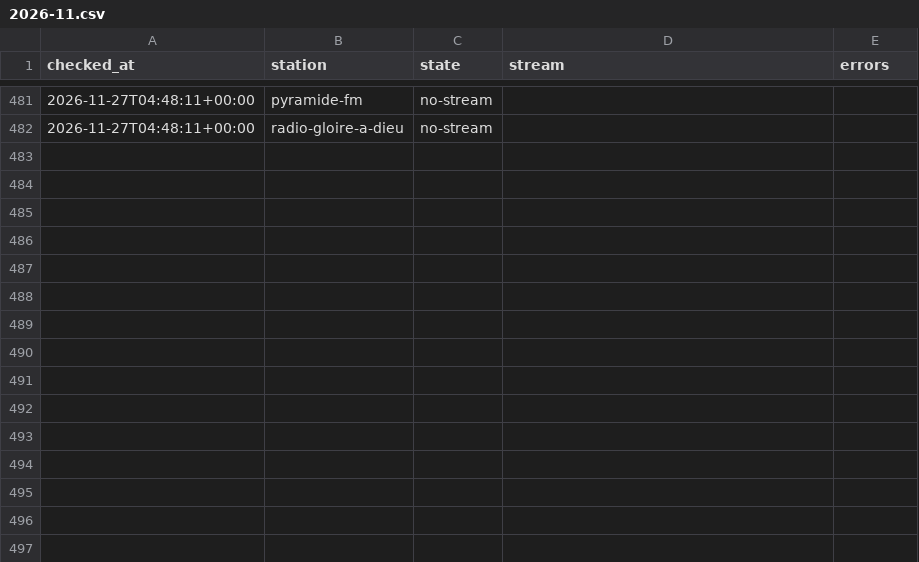
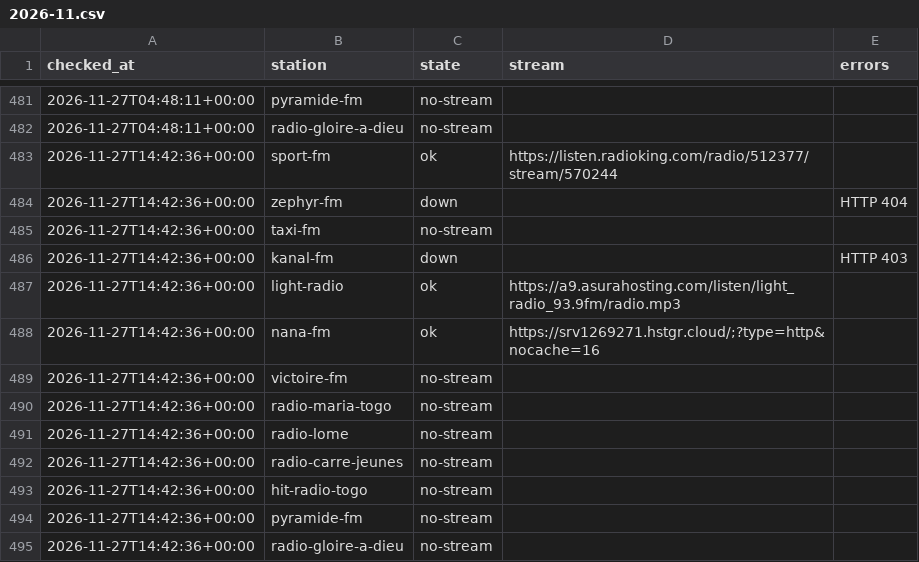
Before and after one commit to yaasiin-ayeva/opendial, a CSV file: log/tg/lome/2026-11.csv, drawn as a sheet; only a part is shown, gaps mark what is left out.

```diff
--- a/log/tg/lome/2026-11.csv
+++ b/log/tg/lome/2026-11.csv
@@ -482 +482,14 @@ checked_at,station,state,stream,errors
 2026-11-27T04:48:11+00:00,radio-gloire-a-dieu,no-stream,,
+2026-11-27T14:42:36+00:00,sport-fm,ok,https://listen.radioking.com/radio/512377/stream/570244,
+2026-11-27T14:42:36+00:00,zephyr-fm,down,,HTTP 404
+2026-11-27T14:42:36+00:00,taxi-fm,no-stream,,
+2026-11-27T14:42:36+00:00,kanal-fm,down,,HTTP 403
+2026-11-27T14:42:36+00:00,light-radio,ok,https://a9.asurahosting.com/listen/light_radio_93.9fm/radio.mp3,
+2026-11-27T14:42:36+00:00,nana-fm,ok,https://srv1269271.hstgr.cloud/;?type=http&nocache=16,
+2026-11-27T14:42:36+00:00,victoire-fm,no-stream,,
+2026-11-27T14:42:36+00:00,radio-maria-togo,no-stream,,
+2026-11-27T14:42:36+00:00,radio-lome,no-stream,,
+2026-11-27T14:42:36+00:00,radio-carre-jeunes,no-stream,,
+2026-11-27T14:42:36+00:00,hit-radio-togo,no-stream,,
+2026-11-27T14:42:36+00:00,pyramide-fm,no-stream,,
+2026-11-27T14:42:36+00:00,radio-gloire-a-dieu,no-stream,,
```
Also changed, not shown: log/bj/cotonou/2026-11.csv, log/gh/accra/2026-11.csv, 4 other files.
